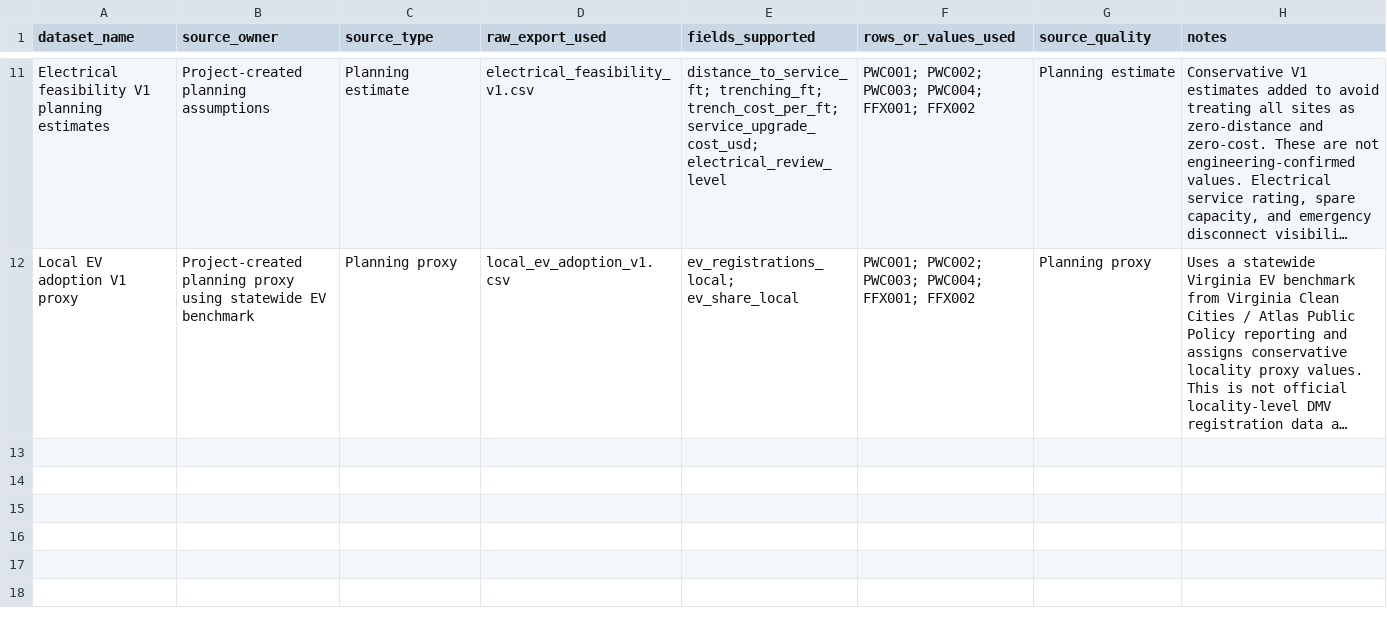
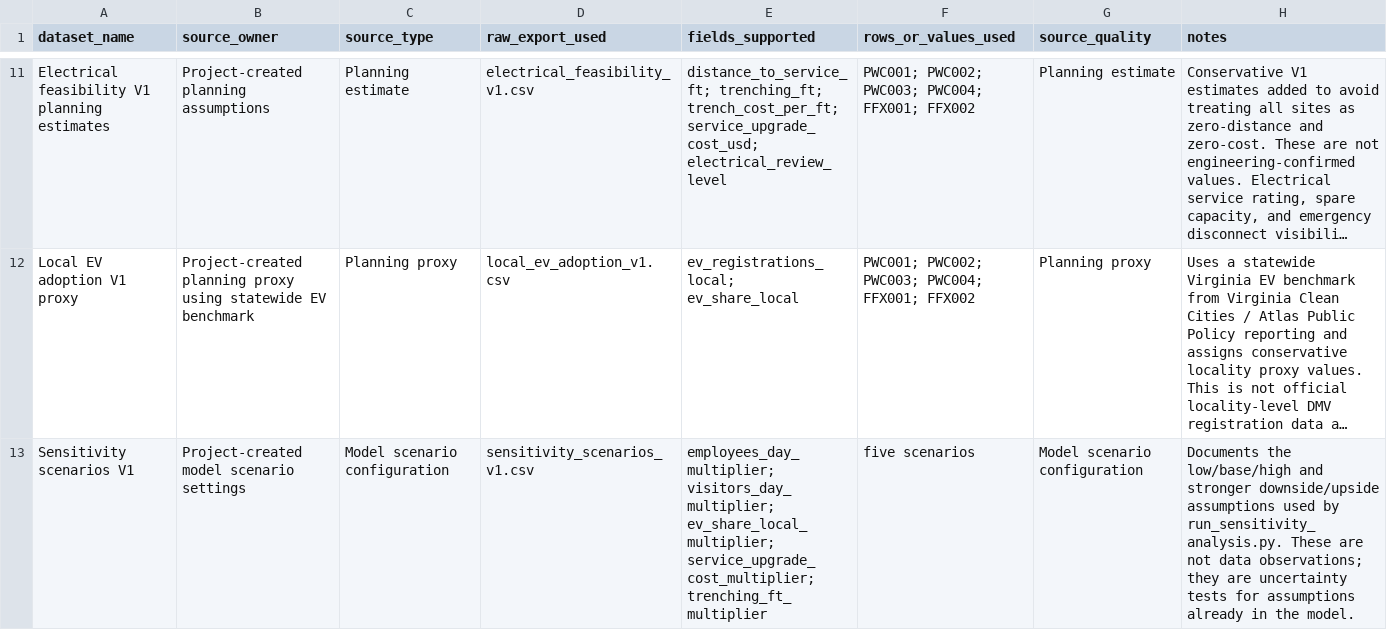
Before and after one commit to andyyaro/EV-SIENT, a CSV file: data/source_dataset_log.csv, drawn as a sheet; only a part is shown, gaps mark what is left out; long unchanged cells end in …; the diff names each change by its address in the sheet, - before the commit and + after, or states it on an @@ line.

Commit message:
Log sensitivity scenario extract

```diff
--- a/data/source_dataset_log.csv
+++ b/data/source_dataset_log.csv
+row 13: Sensitivity scenarios V1 | Project-created model scenario settings | Model scenario configuration | sensitivity_scenarios_v1.csv | employees_day_multiplier; visitors_day_multiplier; ev_share_local_multiplier; service_upgrade_cost_multiplier; trenching_ft_multiplier | five scenarios | Model scenario configuration | Documents the low/base/high and stronger downside/upside assumptions used by run_sensitivity_analysis.py. These are not data observations; they are uncertainty tests for assumptions already in the model.
```
